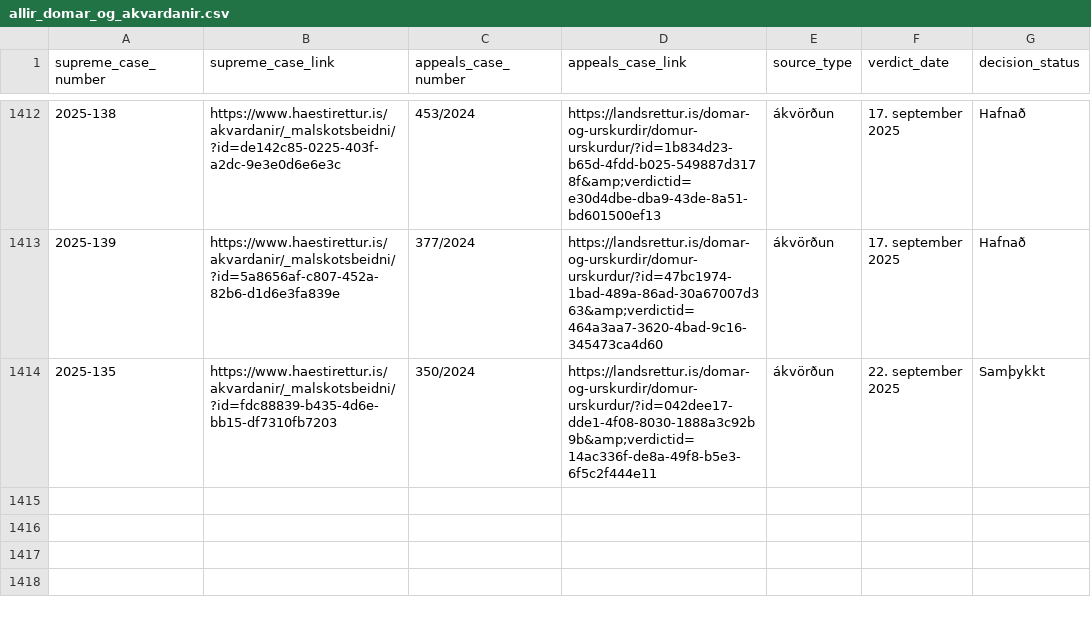
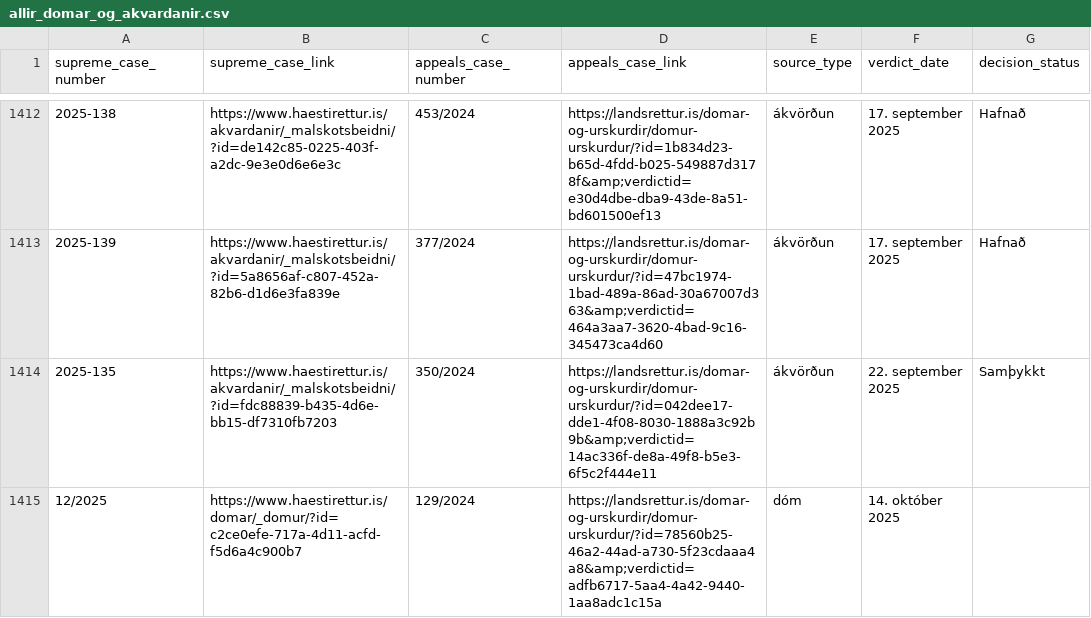
Before and after one commit to larust/hvar-er-haestarettardomurinn, a CSV file: allir_domar_og_akvardanir.csv, drawn as a sheet; only a part is shown, gaps mark what is left out.

Commit message:
chore: update verdicts 2025-10-14T22:01:23Z

```diff
--- a/allir_domar_og_akvardanir.csv
+++ b/allir_domar_og_akvardanir.csv
@@ -1414 +1414,2 @@ supreme_case_number,supreme_case_link,appeals_case_number,appeals_case_link,sour
 2025-135,https://www.haestirettur.is/akvardanir/_malskotsbeidni/?id=fdc88839-b435-4d6e-bb15-df7310fb7203,350/2024,https://landsrettur.is/domar-og-urskurdir/domur-urskurdur/?id=042dee17-dde1-4f08-8030-1888a3c92b9b&amp;verdictid=14ac336f-de8a-49f8-b5e3-6f5c2f444e11,ákvörðun,22. september 2025,Samþykkt
+12/2025,https://www.haestirettur.is/domar/_domur/?id=c2ce0efe-717a-4d11-acfd-f5d6a4c900b7,129/2024,https://landsrettur.is/domar-og-urskurdir/domur-urskurdur/?id=78560b25-46a2-44ad-a730-5f23cdaaa4a8&amp;verdictid=adfb6717-5aa4-4a42-9440-1aa8adc1c15a,dóm,14. október 2025,
```
Also changed, not shown: 2 other files.
